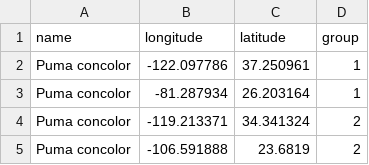
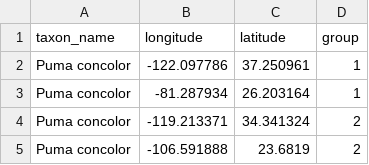
Before and after one commit to wallaceEcoMod/wallace, a CSV file: inst/shiny/example_data/occs_multisp.csv, drawn as a sheet; only a part is shown.

```diff
--- a/inst/shiny/example_data/occs_multisp.csv
+++ b/inst/shiny/example_data/occs_multisp.csv
@@ -1,2 +1,2 @@
-name,longitude,latitude,group
+taxon_name,longitude,latitude,group
 Puma concolor,-122.097786,37.250961,1
```
Also changed, not shown: 50 other files.
